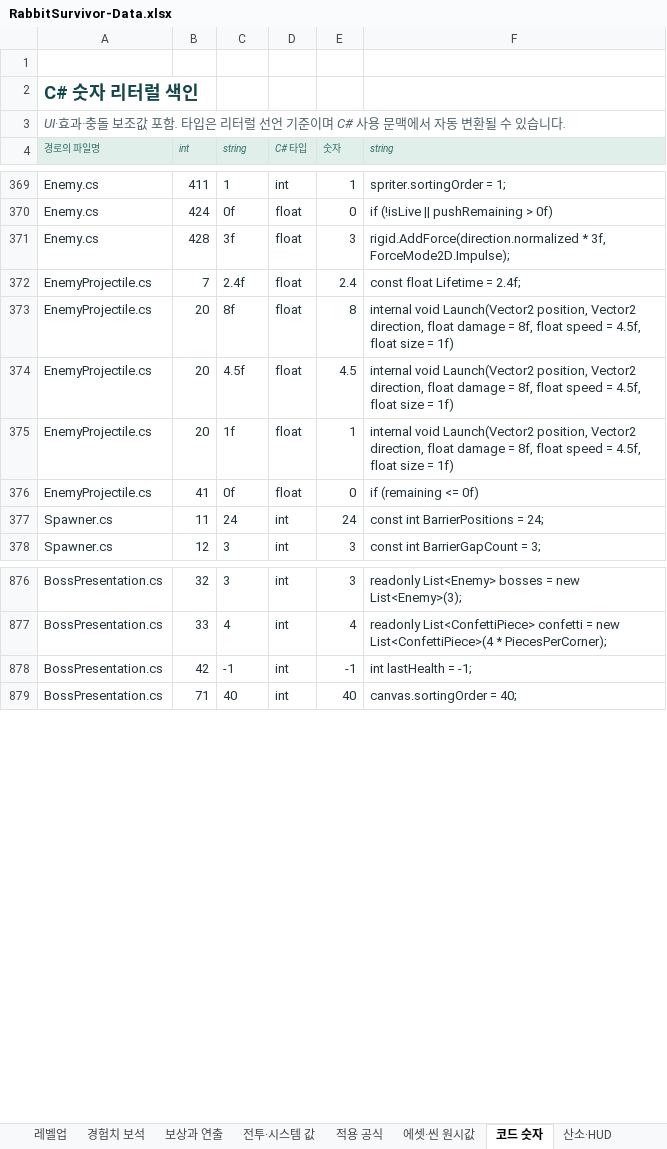
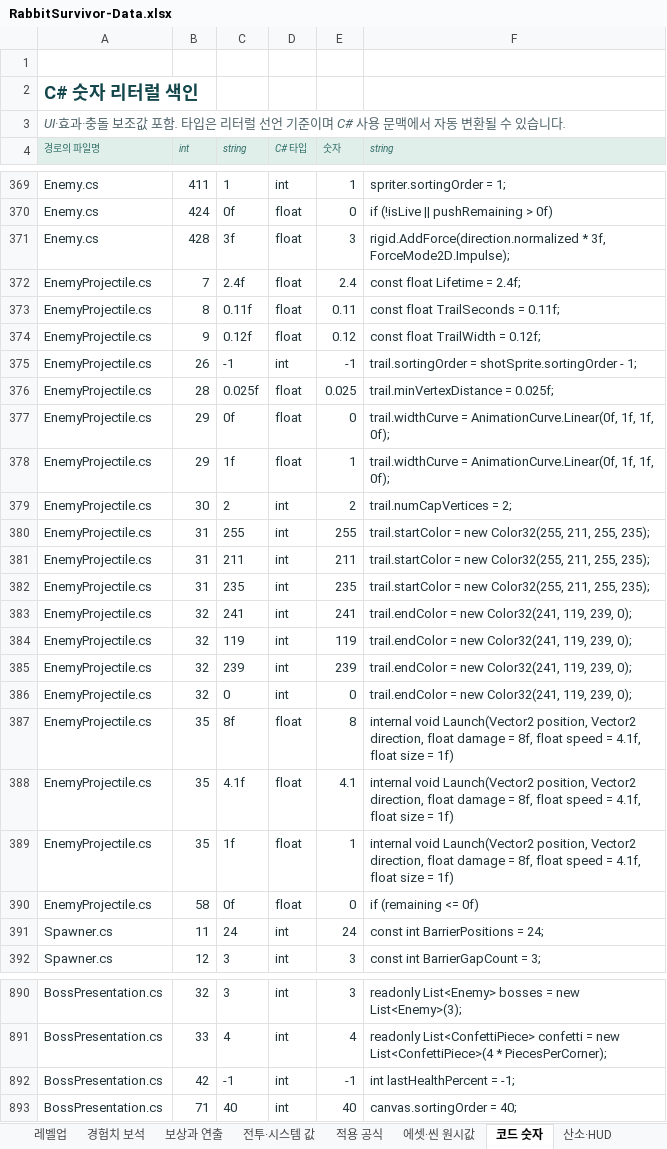
Before and after one commit to EndDeal/RabbitSurvivor, an Excel workbook: docs/RabbitSurvivor-Data.xlsx, sheet 코드 숫자, drawn as a sheet; only a part is shown, gaps mark what is left out; values as stored, in another font and other column widths than the file's, no borders; table styles not drawn; addresses are those after the commit; the diff covers the shown part only; the diff names each change by its address in the sheet, - before the commit and + after, or states it on an @@ line.

```diff
--- a/docs/RabbitSurvivor-Data.xlsx (sheet 코드 숫자)
+++ b/docs/RabbitSurvivor-Data.xlsx (sheet 코드 숫자)
+row 373: EnemyProjectile.cs | 8 | 0.11f | float | 0.11 | const float TrailSeconds = 0.11f;
+row 374: EnemyProjectile.cs | 9 | 0.12f | float | 0.12 | const float TrailWidth = 0.12f;
+row 375: EnemyProjectile.cs | 26 | -1 | int | -1 | trail.sortingOrder = shotSprite.sortingOrder - 1;
+row 376: EnemyProjectile.cs | 28 | 0.025f | float | 0.025 | trail.minVertexDistance = 0.025f;
+row 377: EnemyProjectile.cs | 29 | 0f | float | 0 | trail.widthCurve = AnimationCurve.Linear(0f, 1f, 1f, 0f);
+row 378: EnemyProjectile.cs | 29 | 1f | float | 1 | trail.widthCurve = AnimationCurve.Linear(0f, 1f, 1f, 0f);
+row 379: EnemyProjectile.cs | 30 | 2 | int | 2 | trail.numCapVertices = 2;
+row 380: EnemyProjectile.cs | 31 | 255 | int | 255 | trail.startColor = new Color32(255, 211, 255, 235);
+row 381: EnemyProjectile.cs | 31 | 211 | int | 211 | trail.startColor = new Color32(255, 211, 255, 235);
+row 382: EnemyProjectile.cs | 31 | 235 | int | 235 | trail.startColor = new Color32(255, 211, 255, 235);
+row 383: EnemyProjectile.cs | 32 | 241 | int | 241 | trail.endColor = new Color32(241, 119, 239, 0);
+row 384: EnemyProjectile.cs | 32 | 119 | int | 119 | trail.endColor = new Color32(241, 119, 239, 0);
+row 385: EnemyProjectile.cs | 32 | 239 | int | 239 | trail.endColor = new Color32(241, 119, 239, 0);
+row 386: EnemyProjectile.cs | 32 | 0 | int | 0 | trail.endColor = new Color32(241, 119, 239, 0);
-B387:B389 (int): 20
+B387:B389 (int): 35
-F387:F389 (string): …speed = 4.5f, float size…
+F387:F389 (string): …speed = 4.1f, float size…
-C388 (string): 4.5f
+C388 (string): 4.1f
-E388 (숫자): 4.5
+E388 (숫자): 4.1
-B390 (int): 41
+B390 (int): 58
-F892 (string): int lastHealth = -1;
+F892 (string): int lastHealthPercent = -1;
```
Also changed, not shown: other rows of this sheet, sheet 에셋·씬 원시값, sheet 전투·시스템 값, sheet 적용 공식, sheet 원거리 공격, sheet 보상과 연출, sheet 범위·출처, 1 more sheet.
